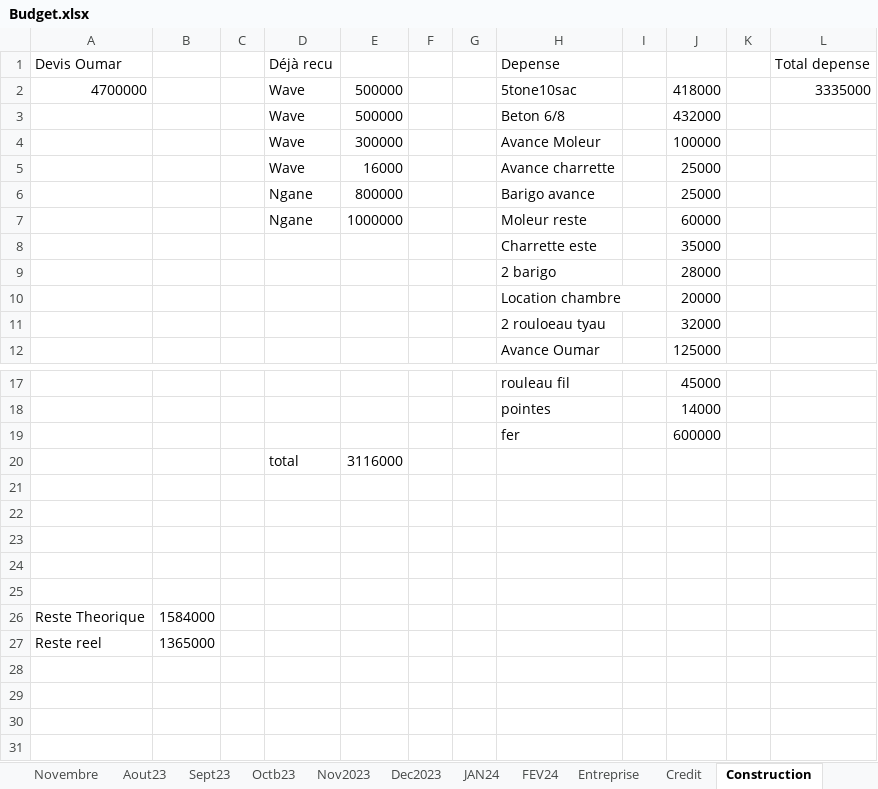
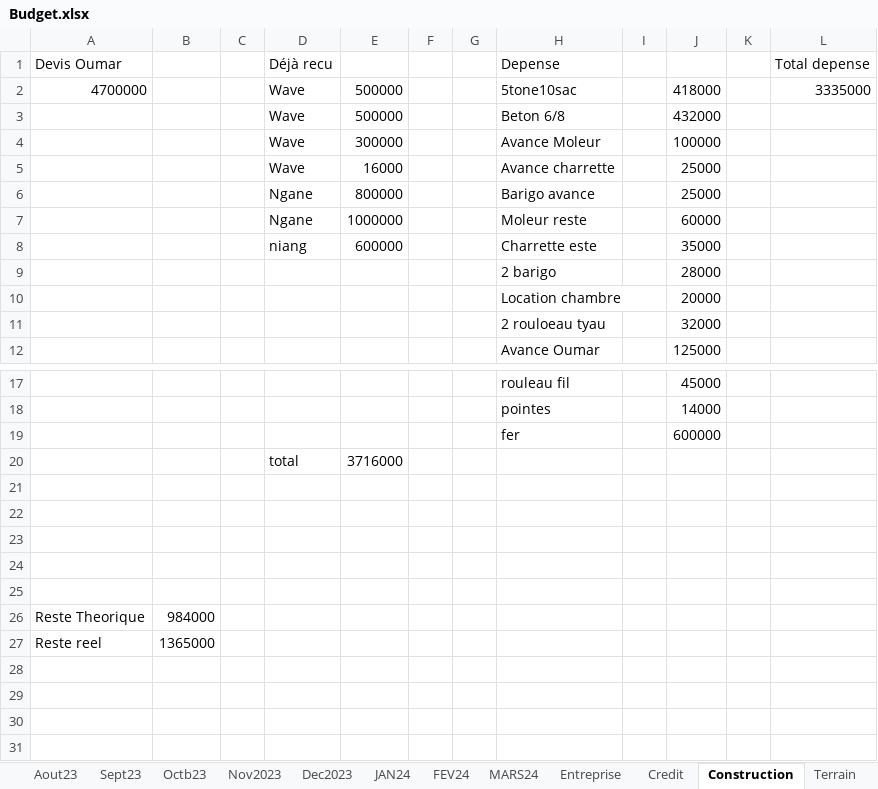
Before and after one commit to Aboudara/Document, an Excel workbook: Budget.xlsx, sheet Construction, drawn as a sheet; only a part is shown, gaps mark what is left out; values as stored, in another font and other column widths than the file's, no borders; the diff names each change by its address in the sheet, - before the commit and + after, or states it on an @@ line.

```diff
--- a/Budget.xlsx (sheet Construction)
+++ b/Budget.xlsx (sheet Construction)
+sheet tab: MARS24
-D8 (Déjà recu): (empty)
+D8 (Déjà recu): niang
-E8: (empty)
+E8: 600000
-E20: 3116000
+E20: 3716000
-B26: 1584000
+B26: 984000
```
Also changed, not shown: sheet Entreprise, sheet FEV24.
